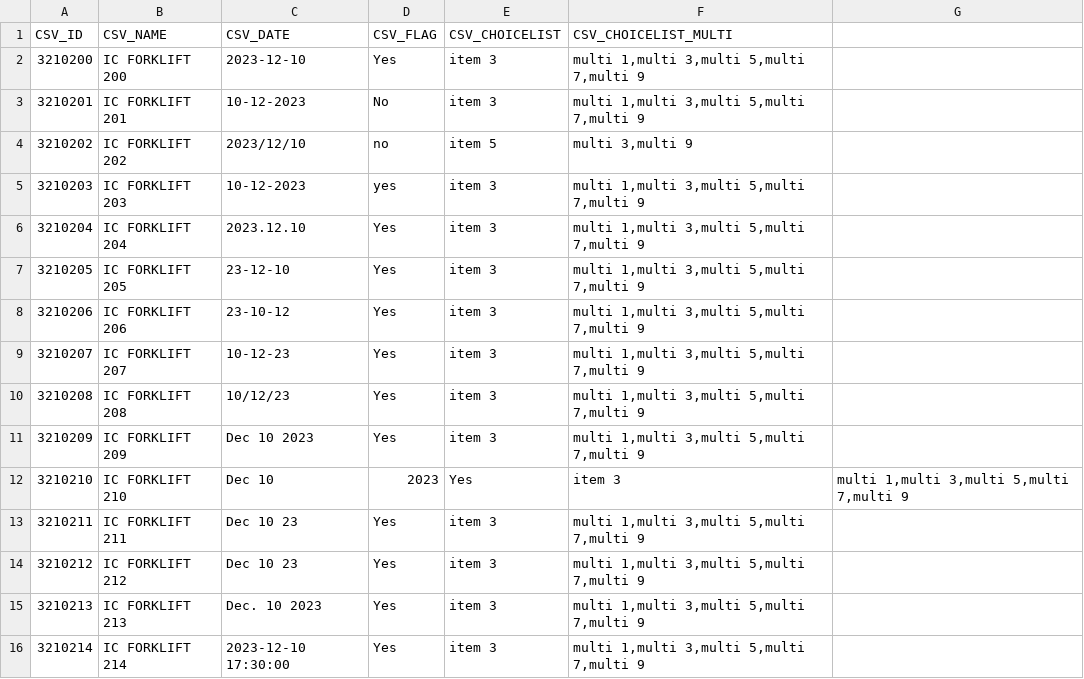
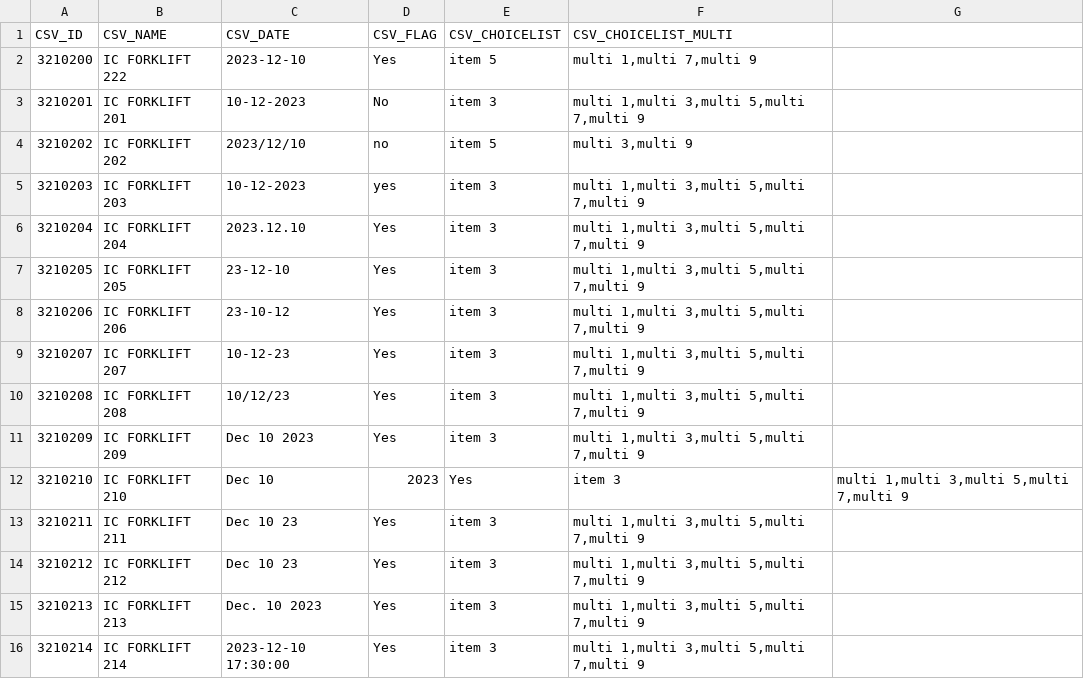
Before and after one commit to icolaes/csv, a CSV file: csv_datafield_v23.csv, drawn as a sheet.

Commit message:
Update csv_datafield_v23.csv

```diff
--- a/csv_datafield_v23.csv
+++ b/csv_datafield_v23.csv
@@ -1,3 +1,3 @@
 CSV_ID,CSV_NAME,CSV_DATE,CSV_FLAG,CSV_CHOICELIST,CSV_CHOICELIST_MULTI
-3210200,IC FORKLIFT 200,2023-12-10,Yes,item 3,"multi 1,multi 3,multi 5,multi 7,multi 9"
+3210200,IC FORKLIFT 222,2023-12-10,Yes,item 5,"multi 1,multi 7,multi 9"
 3210201,IC FORKLIFT 201,10-12-2023,No,item 3,"multi 1,multi 3,multi 5,multi 7,multi 9"
```
